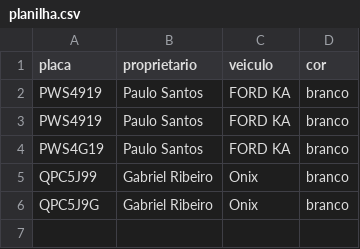
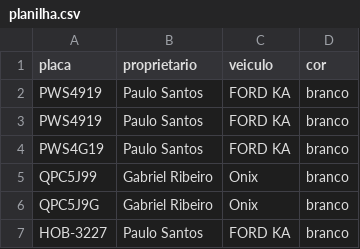
Before and after one commit to GabrielRibeiroRodrigues/Sistema-de-Identifica-o-de-Placas-Autom-tico, a CSV file: Projetoff_ver/planilha.csv, drawn as a sheet; the diff names each change by its address in the sheet, - before the commit and + after, or states it on an @@ line.

```diff
--- a/Projetoff_ver/planilha.csv
+++ b/Projetoff_ver/planilha.csv
+row 7: HOB-3227 | Paulo Santos | FORD KA | branco
```
Also changed, not shown: 3 other files.
